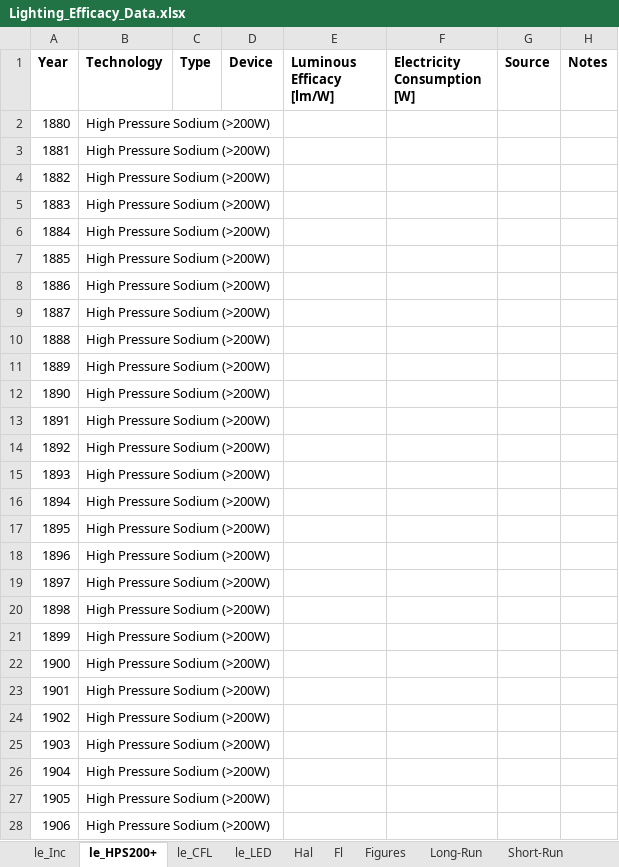
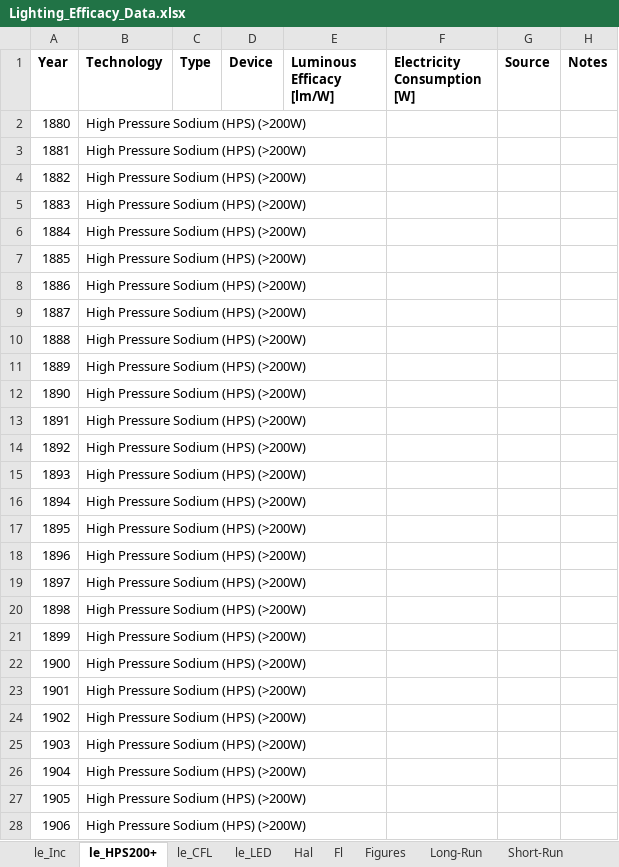
Before and after one commit to MatthewHeun/LightingPaper2020, an Excel workbook: Data/Lighting_Efficacy_Data.xlsx, sheet le_HPS200+, drawn as a sheet; only a part is shown; values as stored, in another font and other column widths than the file's, no borders; the diff covers the shown part only; the diff names each change by its address in the sheet, - before the commit and + after, or states it on an @@ line.

```diff
--- a/Data/Lighting_Efficacy_Data.xlsx (sheet le_HPS200+)
+++ b/Data/Lighting_Efficacy_Data.xlsx (sheet le_HPS200+)
-B2:B28 (Technology): High Pressure Sodium (>200W)
+B2:B28 (Technology): High Pressure Sodium (HPS) (>200W)
```
Also changed, not shown: 114 edited cells elsewhere in this sheet, sheet le_LED, sheet le_CFL, sheet le_Inc.
